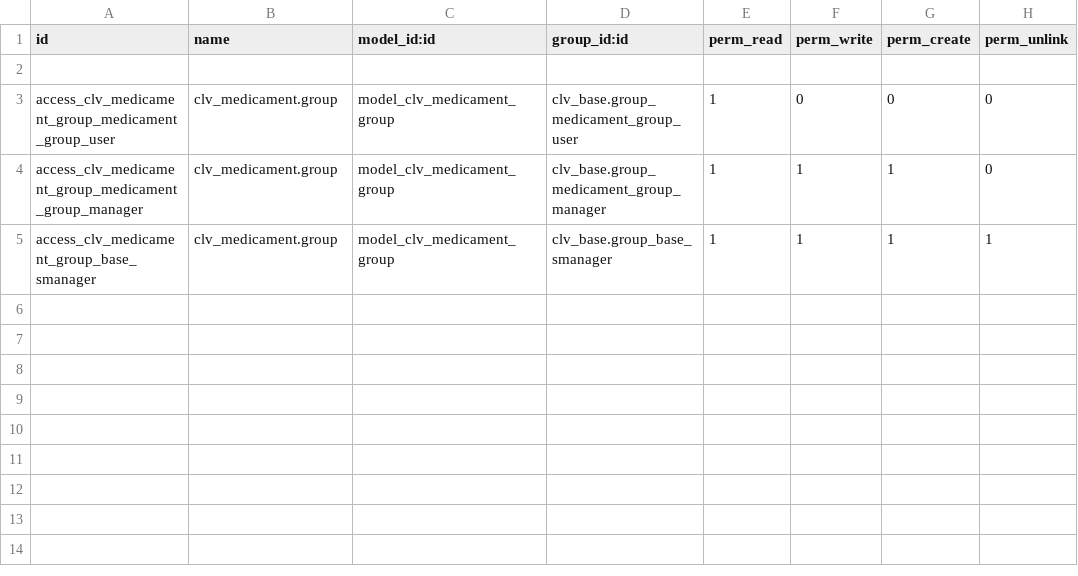
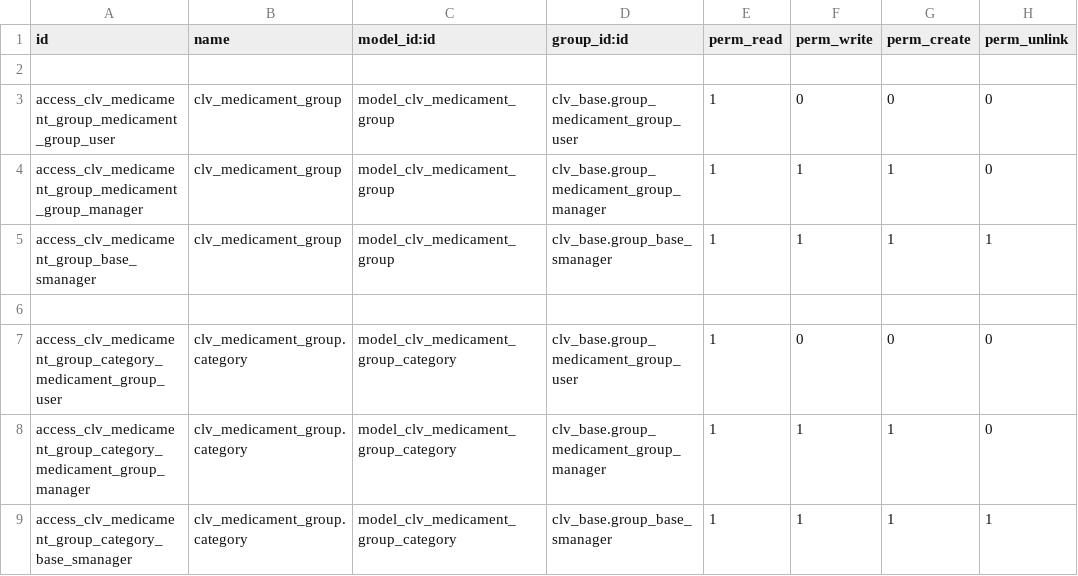
Before and after one commit to CLVsol/odoo_addons, a CSV file: clv_medicament_group/security/ir.model.access.csv, drawn as a sheet.

Commit message:
Updated "clv_medicament_group".

```diff
--- a/clv_medicament_group/security/ir.model.access.csv
+++ b/clv_medicament_group/security/ir.model.access.csv
@@ -2,4 +2,8 @@ id,name,model_id:id,group_id:id,perm_read,perm_write,perm_create,perm_unlink
 
-access_clv_medicament_group_medicament_group_user,clv_medicament.group,model_clv_medicament_group,clv_base.group_medicament_group_user,1,0,0,0
-access_clv_medicament_group_medicament_group_manager,clv_medicament.group,model_clv_medicament_group,clv_base.group_medicament_group_manager,1,1,1,0
-access_clv_medicament_group_base_smanager,clv_medicament.group,model_clv_medicament_group,clv_base.group_base_smanager,1,1,1,1
+access_clv_medicament_group_medicament_group_user,clv_medicament_group,model_clv_medicament_group,clv_base.group_medicament_group_user,1,0,0,0
+access_clv_medicament_group_medicament_group_manager,clv_medicament_group,model_clv_medicament_group,clv_base.group_medicament_group_manager,1,1,1,0
+access_clv_medicament_group_base_smanager,clv_medicament_group,model_clv_medicament_group,clv_base.group_base_smanager,1,1,1,1
+
+access_clv_medicament_group_category_medicament_group_user,clv_medicament_group.category,model_clv_medicament_group_category,clv_base.group_medicament_group_user,1,0,0,0
+access_clv_medicament_group_category_medicament_group_manager,clv_medicament_group.category,model_clv_medicament_group_category,clv_base.group_medicament_group_manager,1,1,1,0
+access_clv_medicament_group_category_base_smanager,clv_medicament_group.category,model_clv_medicament_group_category,clv_base.group_base_smanager,1,1,1,1
```
Also changed, not shown: 13 other files.
